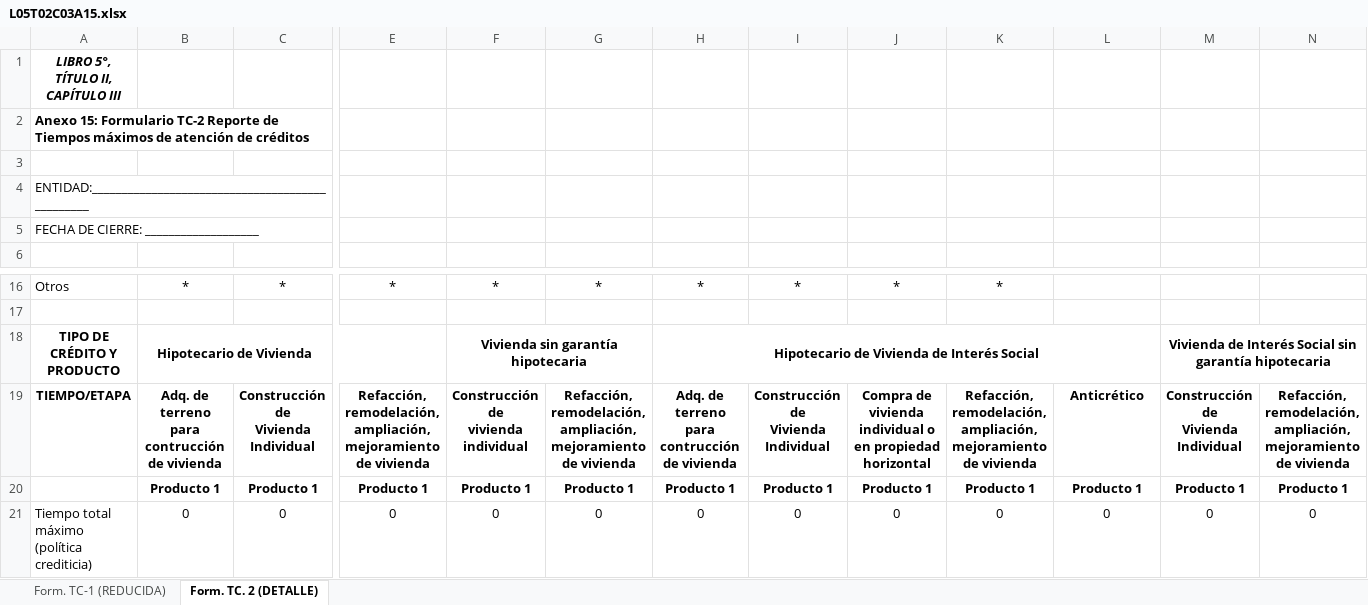
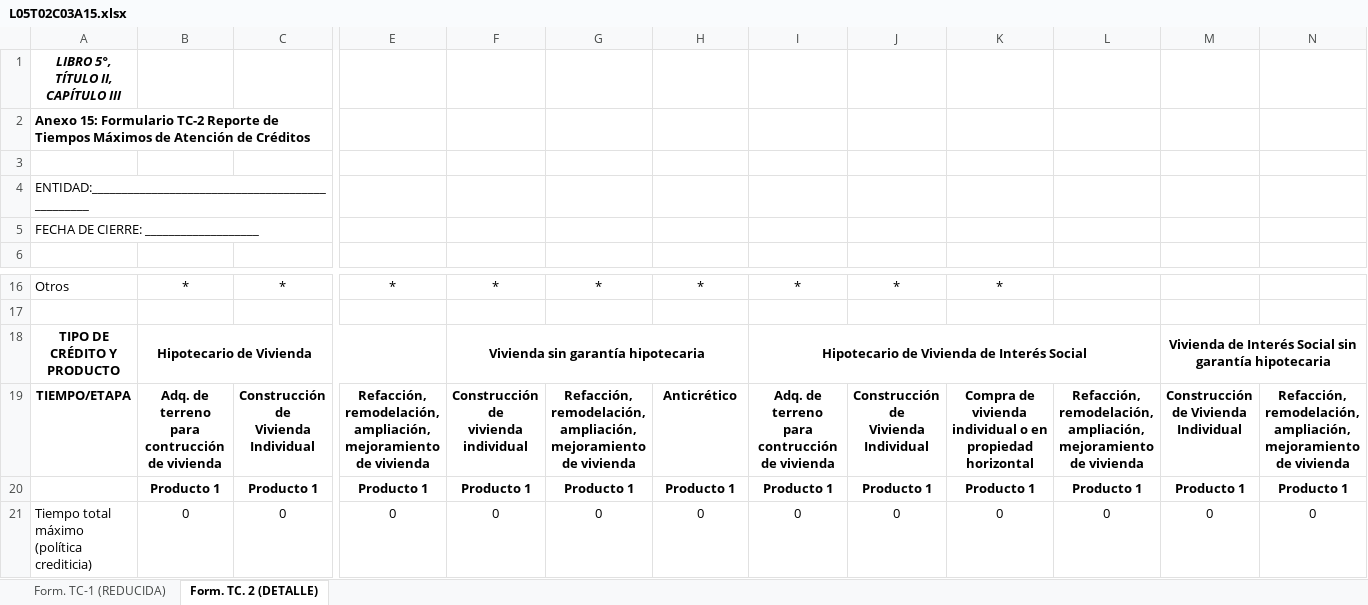
Before and after one commit to garysan/normativaASFI, an Excel workbook: normativa/Anexos/L05T02C03/L05T02C03A15.xlsx, sheet Form. TC. 2 (DETALLE), drawn as a sheet; only a part is shown, gaps mark what is left out; values as stored, in another font and other column widths than the file's, no borders; charts and pictures not drawn; ↵ is a line break in a cell; the diff names each change by its address in the sheet, - before the commit and + after, or states it on an @@ line.

```diff
--- a/normativa/Anexos/L05T02C03/L05T02C03A15.xlsx (sheet Form. TC. 2 (DETALLE))
+++ b/normativa/Anexos/L05T02C03/L05T02C03A15.xlsx (sheet Form. TC. 2 (DETALLE))
-A2: …de Tiempos máximos de atención de créditos
+A2: …de Tiempos Máximos de Atención de Créditos
-F18:G18 merged
+F18:H18 merged
-H18: Hipotecario de Vivienda de Interés Social
+H18: (empty)
-H18:L18 merged
-I18: (empty)
+I18: Hipotecario de Vivienda de Interés Social
+I18:L18 merged
-H19: Adq. de terreno ↵ para contrucción ↵ de vivienda
+H19: Anticrético
-I19: Construcción de ↵ Vivienda ↵ Individual
+I19: Adq. de terreno ↵ para contrucción ↵ de vivienda
-J19: Compra de vivienda individual o en propiedad horizontal
+J19: Construcción de ↵ Vivienda ↵ Individual
-K19: Refacción, remodelación, ↵ ampliación, mejoramiento ↵ de vivienda
+K19: Compra de vivienda individual o en propiedad horizontal
-L19: Anticrético
+L19: Refacción, remodelación, ↵ ampliación, mejoramiento ↵ de vivienda
-M19: Construcción de ↵ Vivienda ↵ Individual
+M19: Construcción de Vivienda ↵ Individual
```
Also changed, not shown: sheet Form. TC-1 (REDUCIDA), charts or pictures, normativa/Anexos/L05T02C03/L05T02C03A22.xlsx, 19 other files.
